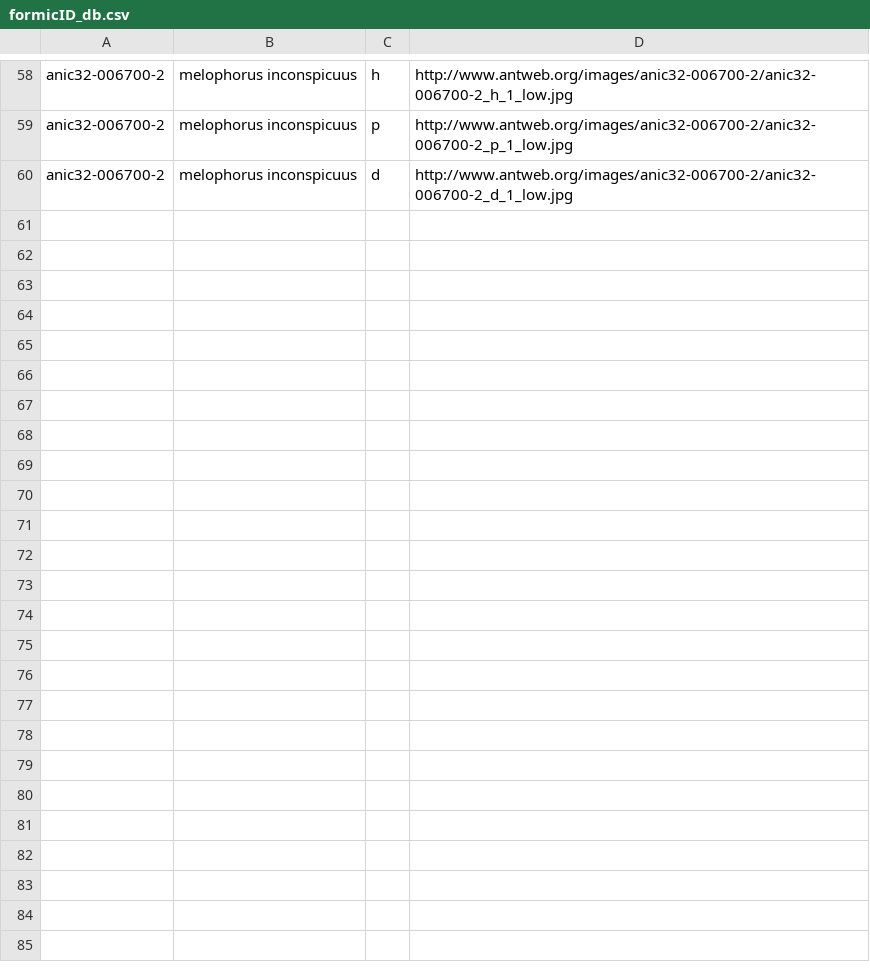
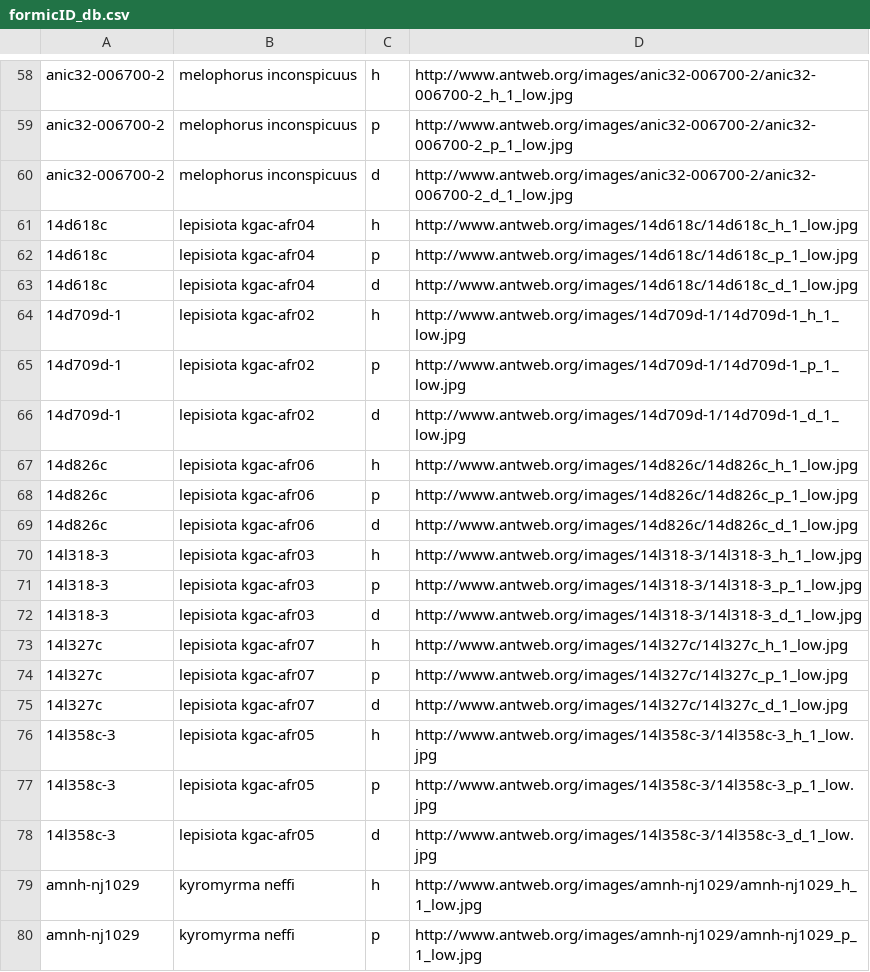
Before and after one commit to naturalis/FormicID, a CSV file: formicID_db.csv, drawn as a sheet; only a part is shown, gaps mark what is left out; the diff covers the shown part only; the diff names each change by its address in the sheet, - before the commit and + after, or states it on an @@ line.

```diff
--- a/formicID_db.csv
+++ b/formicID_db.csv
+row 61: 14d618c | lepisiota kgac-afr04 | h | http://www.antweb.org/images/14d618c/14d618c_h_1_low.jpg
+row 62: 14d618c | lepisiota kgac-afr04 | p | http://www.antweb.org/images/14d618c/14d618c_p_1_low.jpg
+row 63: 14d618c | lepisiota kgac-afr04 | d | http://www.antweb.org/images/14d618c/14d618c_d_1_low.jpg
+row 64: 14d709d-1 | lepisiota kgac-afr02 | h | http://www.antweb.org/images/14d709d-1/14d709d-1_h_1_low.jpg
+row 65: 14d709d-1 | lepisiota kgac-afr02 | p | http://www.antweb.org/images/14d709d-1/14d709d-1_p_1_low.jpg
+row 66: 14d709d-1 | lepisiota kgac-afr02 | d | http://www.antweb.org/images/14d709d-1/14d709d-1_d_1_low.jpg
+row 67: 14d826c | lepisiota kgac-afr06 | h | http://www.antweb.org/images/14d826c/14d826c_h_1_low.jpg
+row 68: 14d826c | lepisiota kgac-afr06 | p | http://www.antweb.org/images/14d826c/14d826c_p_1_low.jpg
+row 69: 14d826c | lepisiota kgac-afr06 | d | http://www.antweb.org/images/14d826c/14d826c_d_1_low.jpg
+row 70: 14l318-3 | lepisiota kgac-afr03 | h | http://www.antweb.org/images/14l318-3/14l318-3_h_1_low.jpg
+row 71: 14l318-3 | lepisiota kgac-afr03 | p | http://www.antweb.org/images/14l318-3/14l318-3_p_1_low.jpg
+row 72: 14l318-3 | lepisiota kgac-afr03 | d | http://www.antweb.org/images/14l318-3/14l318-3_d_1_low.jpg
+row 73: 14l327c | lepisiota kgac-afr07 | h | http://www.antweb.org/images/14l327c/14l327c_h_1_low.jpg
+row 74: 14l327c | lepisiota kgac-afr07 | p | http://www.antweb.org/images/14l327c/14l327c_p_1_low.jpg
+row 75: 14l327c | lepisiota kgac-afr07 | d | http://www.antweb.org/images/14l327c/14l327c_d_1_low.jpg
+row 76: 14l358c-3 | lepisiota kgac-afr05 | h | http://www.antweb.org/images/14l358c-3/14l358c-3_h_1_low.jpg
+row 77: 14l358c-3 | lepisiota kgac-afr05 | p | http://www.antweb.org/images/14l358c-3/14l358c-3_p_1_low.jpg
+row 78: 14l358c-3 | lepisiota kgac-afr05 | d | http://www.antweb.org/images/14l358c-3/14l358c-3_d_1_low.jpg
+row 79: amnh-nj1029 | kyromyrma neffi | h | http://www.antweb.org/images/amnh-nj1029/amnh-nj1029_h_1_low.jpg
+row 80: amnh-nj1029 | kyromyrma neffi | p | http://www.antweb.org/images/amnh-nj1029/amnh-nj1029_p_1_low.jpg
```
Also changed, not shown: 10 added rows elsewhere in this file, formicID_db_h.csv, 1 other file.
